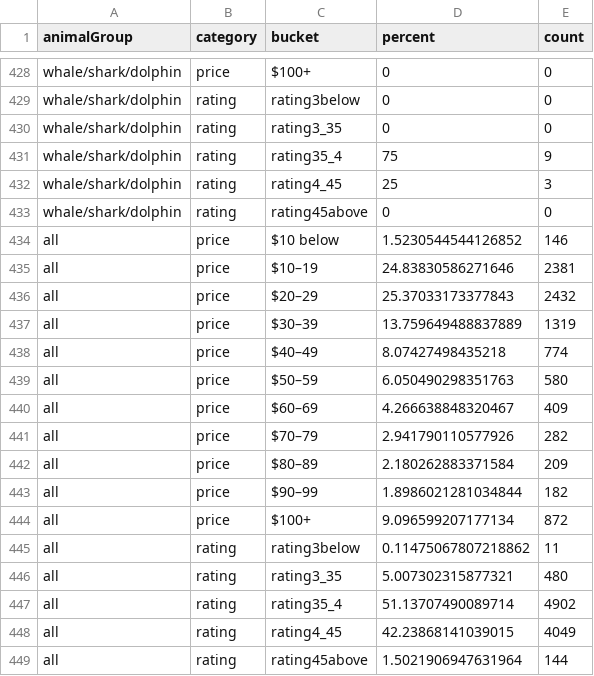
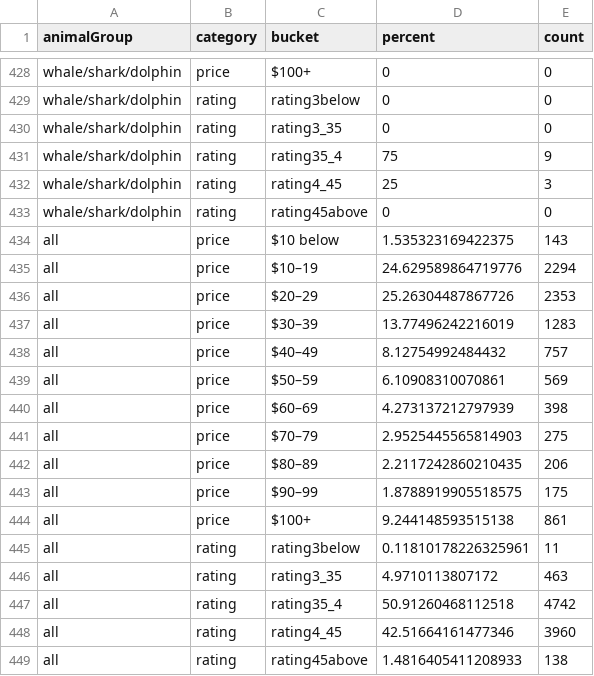
Before and after one commit to the-pudding/wine-animals, a CSV file: src/data/wineData_summary.csv, drawn as a sheet; only a part is shown, gaps mark what is left out.

Commit message:
fixes all wines

```diff
--- a/src/data/wineData_summary.csv
+++ b/src/data/wineData_summary.csv
@@ -433,17 +433,17 @@ whale/shark/dolphin,rating,rating4_45,25,3
 whale/shark/dolphin,rating,rating45above,0,0
-all,price,$10 below,1.5230544544126852,146
-all,price,$10–19,24.83830586271646,2381
-all,price,$20–29,25.37033173377843,2432
-all,price,$30–39,13.759649488837889,1319
-all,price,$40–49,8.07427498435218,774
-all,price,$50–59,6.050490298351763,580
-all,price,$60–69,4.266638848320467,409
-all,price,$70–79,2.941790110577926,282
-all,price,$80–89,2.180262883371584,209
-all,price,$90–99,1.8986021281034844,182
-all,price,$100+,9.096599207177134,872
-all,rating,rating3below,0.11475067807218862,11
-all,rating,rating3_35,5.007302315877321,480
-all,rating,rating35_4,51.13707490089714,4902
-all,rating,rating4_45,42.23868141039015,4049
-all,rating,rating45above,1.5021906947631964,144
+all,price,$10 below,1.535323169422375,143
+all,price,$10–19,24.629589864719776,2294
+all,price,$20–29,25.26304487867726,2353
+all,price,$30–39,13.77496242216019,1283
+all,price,$40–49,8.12754992484432,757
+all,price,$50–59,6.10908310070861,569
+all,price,$60–69,4.273137212797939,398
+all,price,$70–79,2.9525445565814903,275
+all,price,$80–89,2.2117242860210435,206
+all,price,$90–99,1.8788919905518575,175
+all,price,$100+,9.244148593515138,861
+all,rating,rating3below,0.11810178226325961,11
+all,rating,rating3_35,4.9710113807172,463
+all,rating,rating35_4,50.91260468112518,4742
+all,rating,rating4_45,42.51664161477346,3960
+all,rating,rating45above,1.4816405411208933,138
```
Also changed, not shown: 1 other file.
